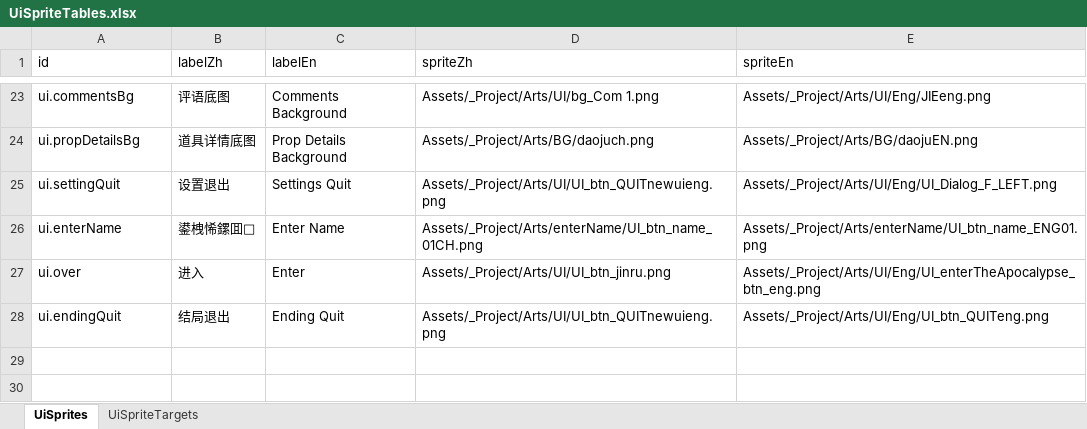
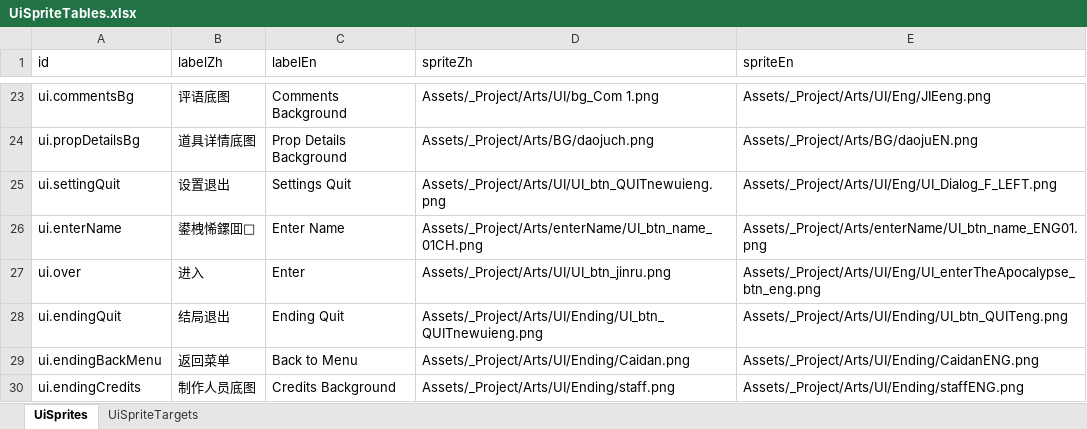
Before and after one commit to tujiali53-alt/TGJ_music, an Excel workbook: CookingClient/Assets/_Project/Data/Tables/UiSpriteTables.xlsx, sheet UiSprites, drawn as a sheet; only a part is shown, gaps mark what is left out; values as stored, in another font and other column widths than the file's, no borders; the diff names each change by its address in the sheet, - before the commit and + after, or states it on an @@ line.

```diff
--- a/CookingClient/Assets/_Project/Data/Tables/UiSpriteTables.xlsx (sheet UiSprites)
+++ b/CookingClient/Assets/_Project/Data/Tables/UiSpriteTables.xlsx (sheet UiSprites)
-D28 (spriteZh): Assets/_Project/Arts/UI/UI_btn_QUITnewuieng.png
+D28 (spriteZh): Assets/_Project/Arts/UI/Ending/UI_btn_QUITnewuieng.png
-E28 (spriteEn): Assets/_Project/Arts/UI/Eng/UI_btn_QUITeng.png
+E28 (spriteEn): Assets/_Project/Arts/UI/Ending/UI_btn_QUITeng.png
+row 29: ui.endingBackMenu | 返回菜单 | Back to Menu | Assets/_Project/Arts/UI/Ending/Caidan.png | Assets/_Project/Arts/UI/Ending/CaidanENG.png
+row 30: ui.endingCredits | 制作人员底图 | Credits Background | Assets/_Project/Arts/UI/Ending/staff.png | Assets/_Project/Arts/UI/Ending/staffENG.png
```
Also changed, not shown: sheet UiSpriteTargets, CookingClient/Assets/_Project/Data/Tables/EndingTables.xlsx, 10 other files.
